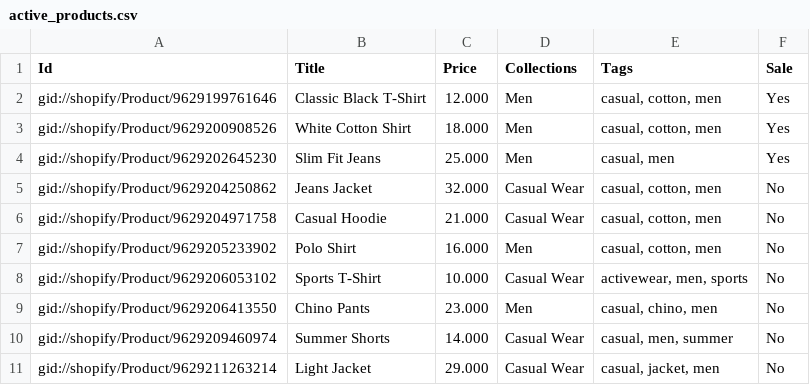
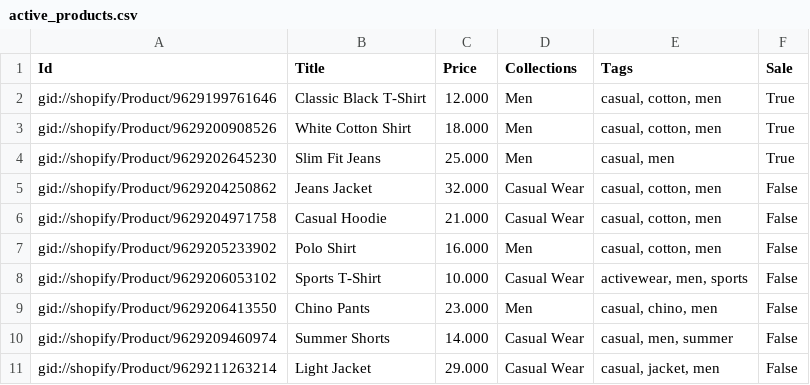
Before and after one commit to MhmedMii/shopify_assessment, a CSV file: active_products.csv, drawn as a sheet.

Commit message:
Used Boolean for product sale status

```diff
--- a/active_products.csv
+++ b/active_products.csv
@@ -1,11 +1,11 @@
 Id,Title,Price,Collections,Tags,Sale
-gid://shopify/Product/9629199761646,Classic Black T-Shirt,12.000,Men,"casual, cotton, men",Yes
-gid://shopify/Product/9629200908526,White Cotton Shirt,18.000,Men,"casual, cotton, men",Yes
-gid://shopify/Product/9629202645230,Slim Fit Jeans,25.000,Men,"casual, men",Yes
-gid://shopify/Product/9629204250862,Jeans Jacket,32.000,Casual Wear,"casual, cotton, men",No
-gid://shopify/Product/9629204971758,Casual Hoodie,21.000,Casual Wear,"casual, cotton, men",No
-gid://shopify/Product/9629205233902,Polo Shirt,16.000,Men,"casual, cotton, men",No
-gid://shopify/Product/9629206053102,Sports T-Shirt,10.000,Casual Wear,"activewear, men, sports",No
-gid://shopify/Product/9629206413550,Chino Pants,23.000,Men,"casual, chino, men",No
-gid://shopify/Product/9629209460974,Summer Shorts,14.000,Casual Wear,"casual, men, summer",No
-gid://shopify/Product/9629211263214,Light Jacket,29.000,Casual Wear,"casual, jacket, men",No
+gid://shopify/Product/9629199761646,Classic Black T-Shirt,12.000,Men,"casual, cotton, men",True
+gid://shopify/Product/9629200908526,White Cotton Shirt,18.000,Men,"casual, cotton, men",True
+gid://shopify/Product/9629202645230,Slim Fit Jeans,25.000,Men,"casual, men",True
+gid://shopify/Product/9629204250862,Jeans Jacket,32.000,Casual Wear,"casual, cotton, men",False
+gid://shopify/Product/9629204971758,Casual Hoodie,21.000,Casual Wear,"casual, cotton, men",False
+gid://shopify/Product/9629205233902,Polo Shirt,16.000,Men,"casual, cotton, men",False
+gid://shopify/Product/9629206053102,Sports T-Shirt,10.000,Casual Wear,"activewear, men, sports",False
+gid://shopify/Product/9629206413550,Chino Pants,23.000,Men,"casual, chino, men",False
+gid://shopify/Product/9629209460974,Summer Shorts,14.000,Casual Wear,"casual, men, summer",False
+gid://shopify/Product/9629211263214,Light Jacket,29.000,Casual Wear,"casual, jacket, men",False
```
Also changed, not shown: 1 other file.
